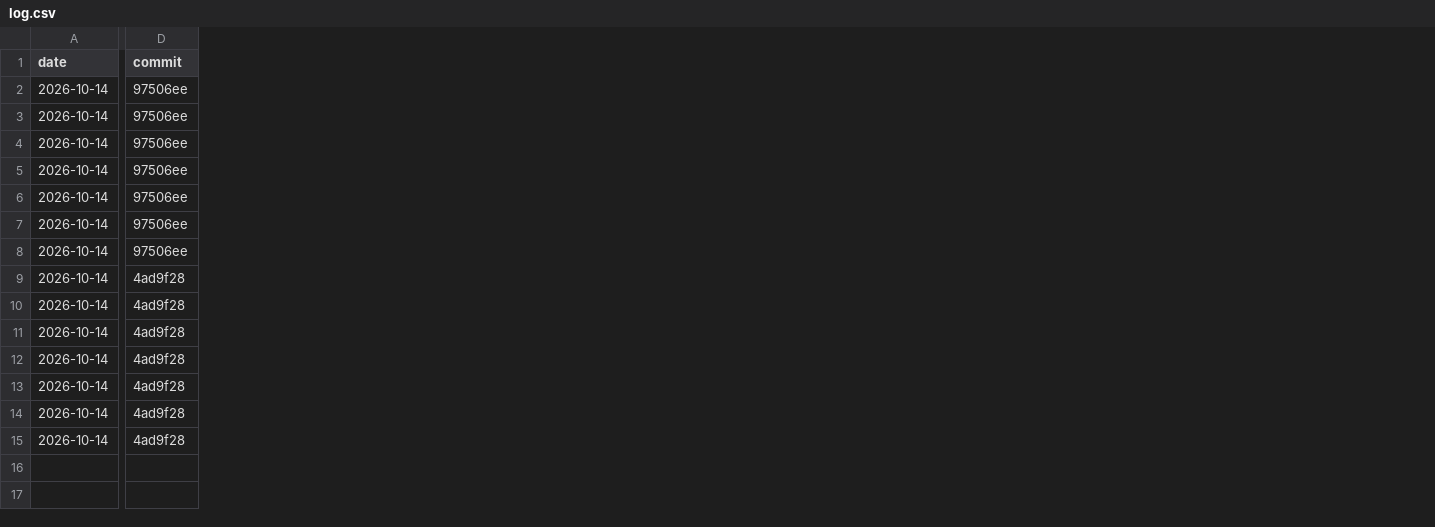
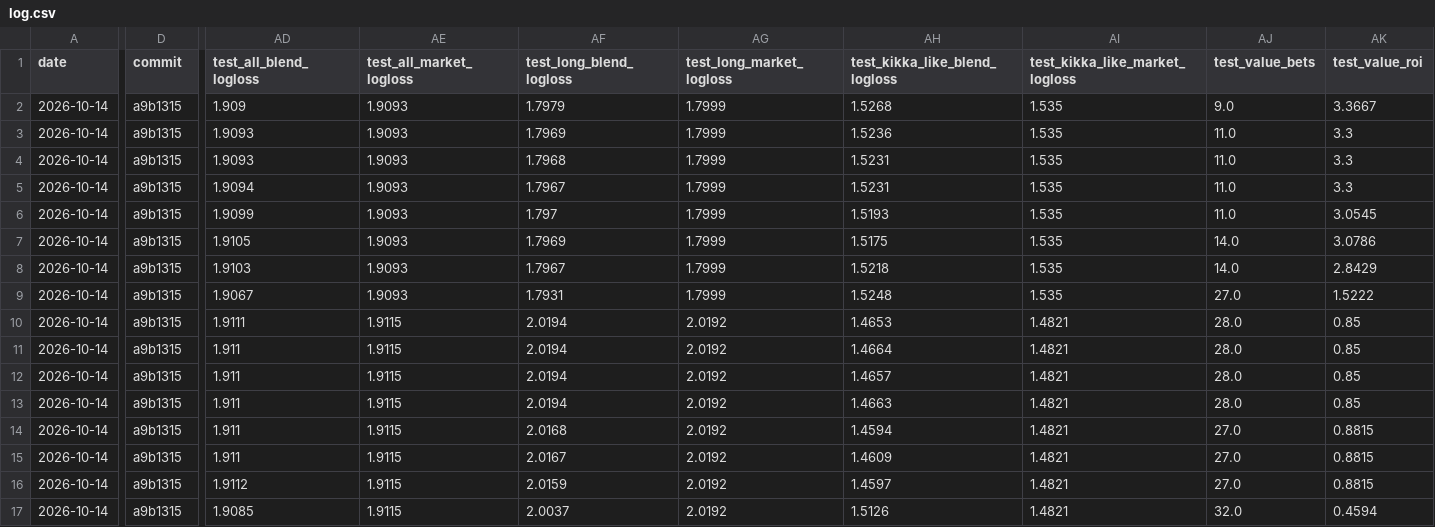
Before and after one commit to hishiki-taisei/keiba-sim, a CSV file: experiments/log.csv, drawn as a sheet; only a part is shown, gaps mark what is left out; addresses are those after the commit; rows hold the shown columns only; the diff covers the shown part only; the diff names each change by its address in the sheet, - before the commit and + after, or states it on an @@ line.

```diff
--- a/experiments/log.csv
+++ b/experiments/log.csv
+column AD (test_all_blend_logloss), rows 2-8: 1.909 | 1.9093 | 1.9093 | 1.9094 | 1.9099 | 1.9105 | 1.9103; rows 10-16: 1.9111 | 1.911 | 1.911 | 1.911 | 1.911 | 1.911 | 1.9112
+column AE (test_all_market_logloss), rows 2-8: all 1.9093; rows 10-16: all 1.9115
+column AF (test_long_blend_logloss), rows 2-8: 1.7979 | 1.7969 | 1.7968 | 1.7967 | 1.797 | 1.7969 | 1.7967; rows 10-16: 2.0194 | 2.0194 | 2.0194 | 2.0194 | 2.0168 | 2.0167 | 2.0159
+column AG (test_long_market_logloss), rows 2-8: all 1.7999; rows 10-16: all 2.0192
+column AH (test_kikka_like_blend_logloss), rows 2-8: 1.5268 | 1.5236 | 1.5231 | 1.5231 | 1.5193 | 1.5175 | 1.5218; rows 10-16: 1.4653 | 1.4664 | 1.4657 | 1.4663 | 1.4594 | 1.4609 | 1.4597
+column AI (test_kikka_like_market_logloss), rows 2-8: all 1.535; rows 10-16: all 1.4821
+column AJ (test_value_bets), rows 2-8: 9.0 | 11.0 | 11.0 | 11.0 | 11.0 | 14.0 | 14.0; rows 10-16: 28.0 | 28.0 | 28.0 | 28.0 | 27.0 | 27.0 | 27.0
+column AK (test_value_roi), rows 2-8: 3.3667 | 3.3 | 3.3 | 3.3 | 3.0545 | 3.0786 | 2.8429; rows 10-16: 0.85 | 0.85 | 0.85 | 0.85 | 0.8815 | 0.8815 | 0.8815
-D2:D8 (commit): 97506ee
+D2:D8 (commit): a9b1315
+row 9: 2026-10-14 | a9b1315 | 1.9067 | 1.9093 | 1.7931 | 1.7999 | 1.5248 | 1.535 | 27.0 | 1.5222
-D10:D16 (commit): 4ad9f28
+D10:D16 (commit): a9b1315
+row 17: 2026-10-14 | a9b1315 | 1.9085 | 1.9115 | 2.0037 | 2.0192 | 1.5126 | 1.4821 | 32.0 | 0.4594
```
Also changed, not shown: 1 added column elsewhere in this file, 4 other files.
